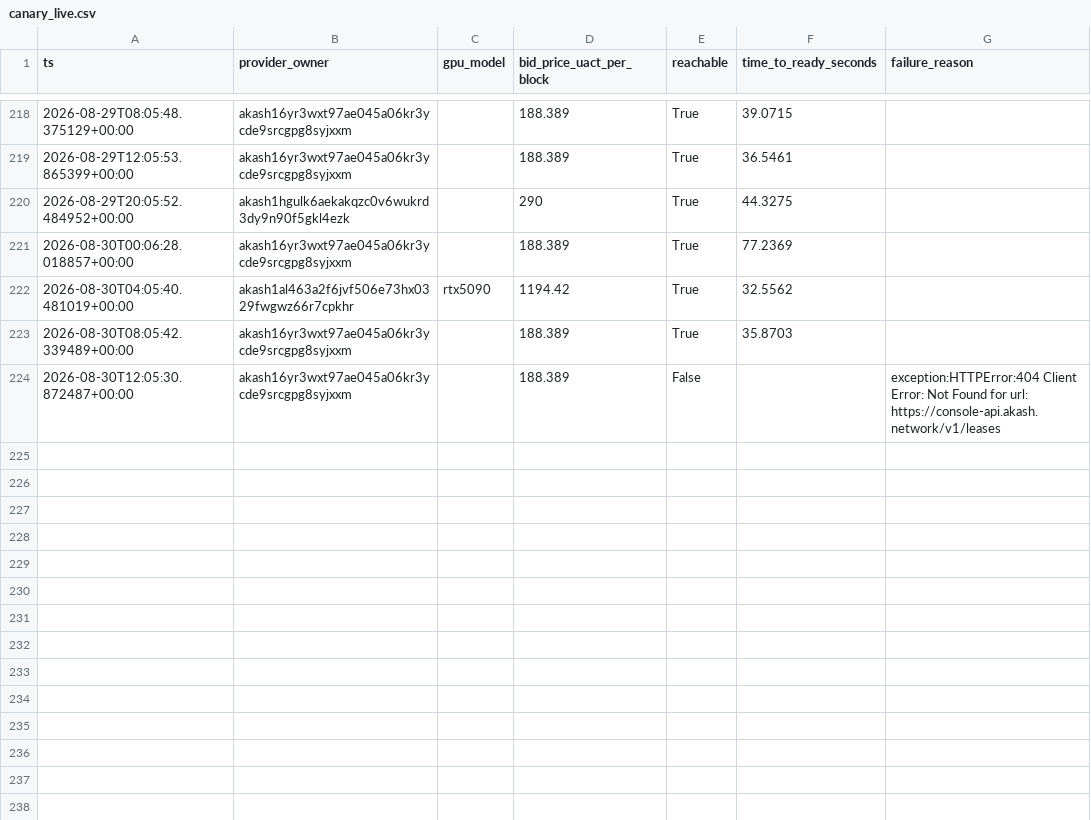
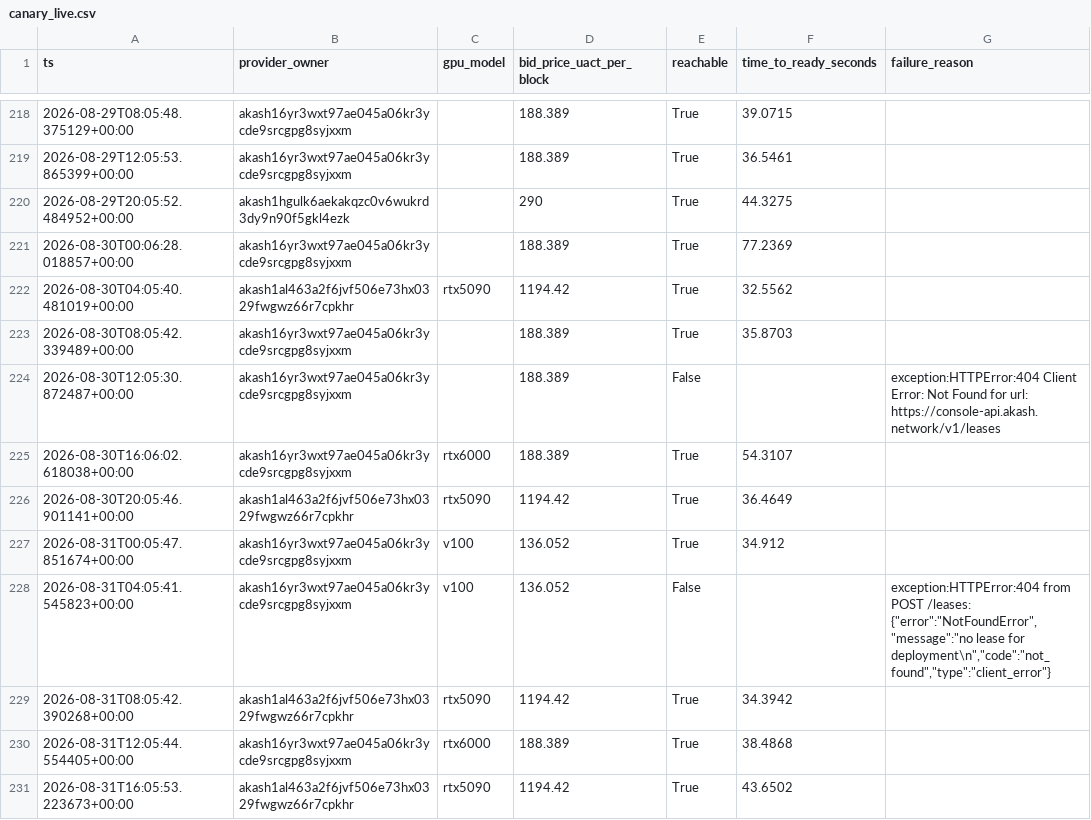
Before and after one commit to themailman05/bootstrap, a CSV file: data/canary_live.csv, drawn as a sheet; only a part is shown, gaps mark what is left out.

```diff
--- a/data/canary_live.csv
+++ b/data/canary_live.csv
@@ -224 +224,8 @@ ts,provider_owner,gpu_model,bid_price_uact_per_block,reachable,time_to_ready_sec
 2026-08-30T12:05:30.872487+00:00,akash16yr3wxt97ae045a06kr3ycde9srcgpg8syjxxm,,188.389,False,,exception:HTTPError:404 Client Error: Not Found for url: https://console-api.akash.network/v1/leases
+2026-08-30T16:06:02.618038+00:00,akash16yr3wxt97ae045a06kr3ycde9srcgpg8syjxxm,rtx6000,188.389,True,54.3107,
+2026-08-30T20:05:46.901141+00:00,akash1al463a2f6jvf506e73hx0329fwgwz66r7cpkhr,rtx5090,1194.42,True,36.4649,
+2026-08-31T00:05:47.851674+00:00,akash16yr3wxt97ae045a06kr3ycde9srcgpg8syjxxm,v100,136.052,True,34.912,
+2026-08-31T04:05:41.545823+00:00,akash16yr3wxt97ae045a06kr3ycde9srcgpg8syjxxm,v100,136.052,False,,"exception:HTTPError:404 from POST /leases: {""error"":""NotFoundError"",""message"":""no lease for deployment\n"",""code"":""not_found"",""type"":""client_error""}"
+2026-08-31T08:05:42.390268+00:00,akash1al463a2f6jvf506e73hx0329fwgwz66r7cpkhr,rtx5090,1194.42,True,34.3942,
+2026-08-31T12:05:44.554405+00:00,akash16yr3wxt97ae045a06kr3ycde9srcgpg8syjxxm,rtx6000,188.389,True,38.4868,
+2026-08-31T16:05:53.223673+00:00,akash1al463a2f6jvf506e73hx0329fwgwz66r7cpkhr,rtx5090,1194.42,True,43.6502,
```
